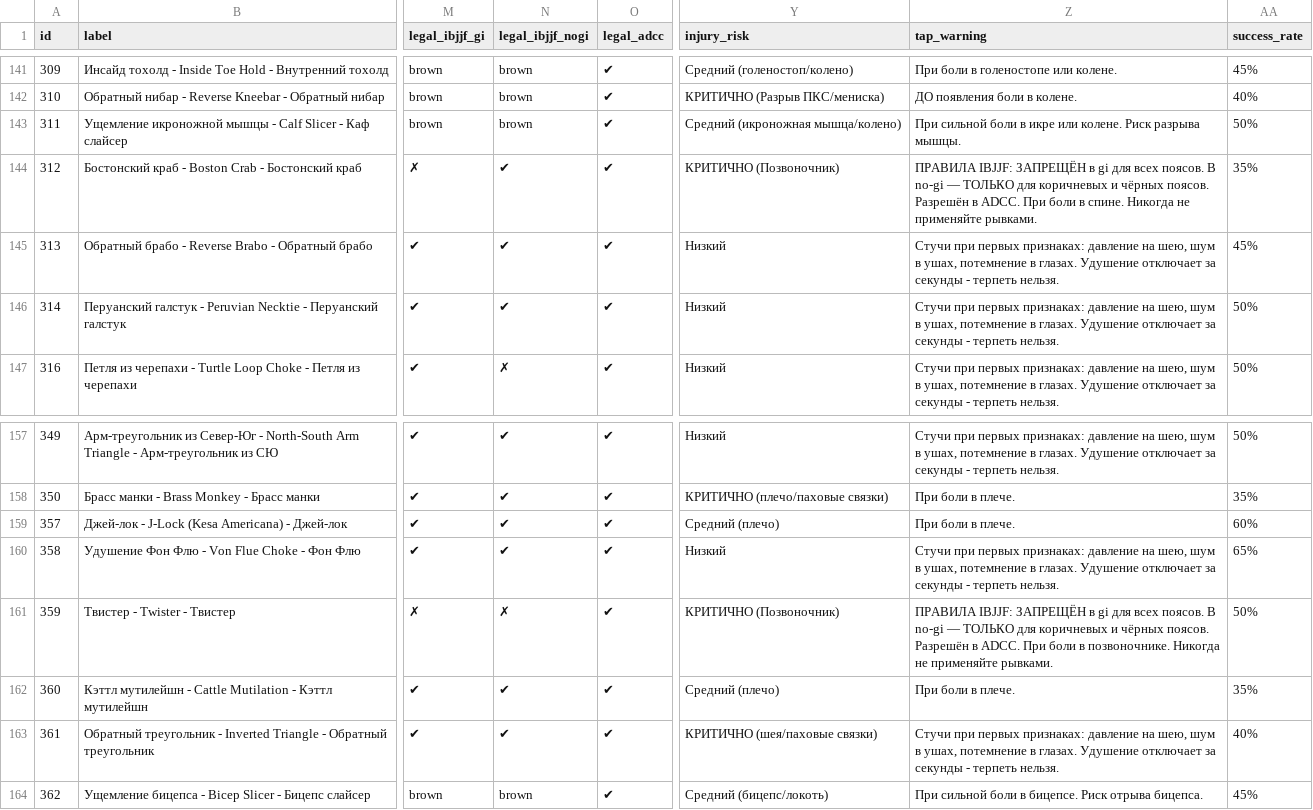
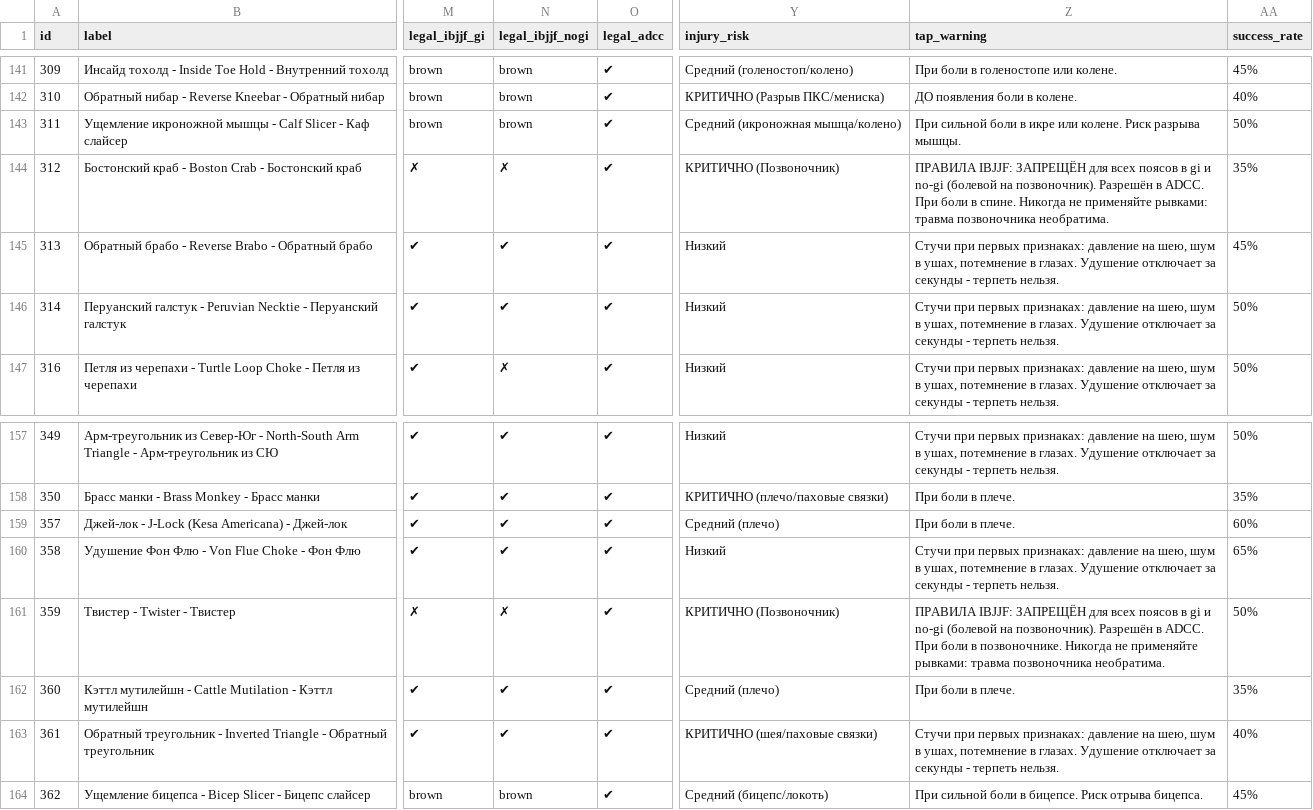
Before and after one commit to khrapovitskiyivan-lgtm/BJJ-Companion, a CSV file: data/techniques.csv, drawn as a sheet; only a part is shown, gaps mark what is left out; the diff names each change by its address in the sheet, - before the commit and + after, or states it on an @@ line.

```diff
--- a/data/techniques.csv
+++ b/data/techniques.csv
-N144 (legal_ibjjf_nogi): ✔
+N144 (legal_ibjjf_nogi): ✗
-Z144 (tap_warning): …IBJJF: ЗАПРЕЩЁН в gi для всех поясов. В no-gi — ТОЛЬКО для коричневых и чёрных поясов. Разрешён в ADCC. При боли в спине. Никогда не применяйте рывками.
+Z144 (tap_warning): …IBJJF: ЗАПРЕЩЁН для всех поясов в gi и no-gi (болевой на позвоночник). Разрешён в ADCC. При боли в спине. Никогда не применяйте рывками: травма позвоночника необратима.
-Z161 (tap_warning): …IBJJF: ЗАПРЕЩЁН в gi для всех поясов. В no-gi — ТОЛЬКО для коричневых и чёрных поясов. Разрешён в ADCC. При боли в позвоночнике. Никогда не применяйте рывками.
+Z161 (tap_warning): …IBJJF: ЗАПРЕЩЁН для всех поясов в gi и no-gi (болевой на позвоночник). Разрешён в ADCC. При боли в позвоночнике. Никогда не применяйте рывками: травма позвоночника необратима.
```
Also changed, not shown: 27 other files.
